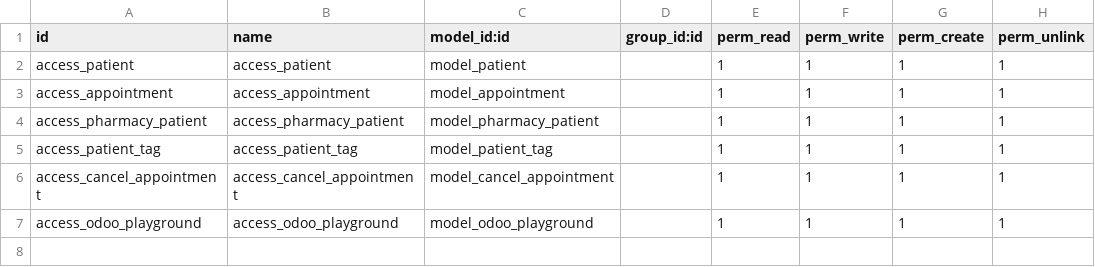
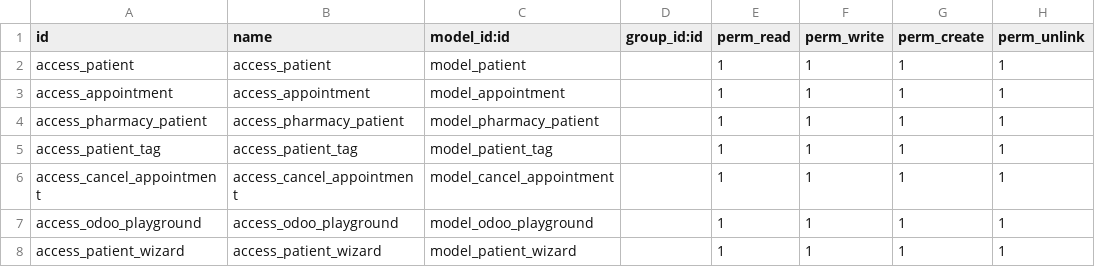
Before and after one commit to eslameid-1997/hospital, a CSV file: hospital/security/ir.model.access.csv, drawn as a sheet.

```diff
--- a/hospital/security/ir.model.access.csv
+++ b/hospital/security/ir.model.access.csv
@@ -7 +7,2 @@ access_cancel_appointment,access_cancel_appointment,model_cancel_appointment,,1,
 access_odoo_playground,access_odoo_playground,model_odoo_playground,,1,1,1,1
+access_patient_wizard,access_patient_wizard,model_patient_wizard,,1,1,1,1
```
Also changed, not shown: 4 other files.
